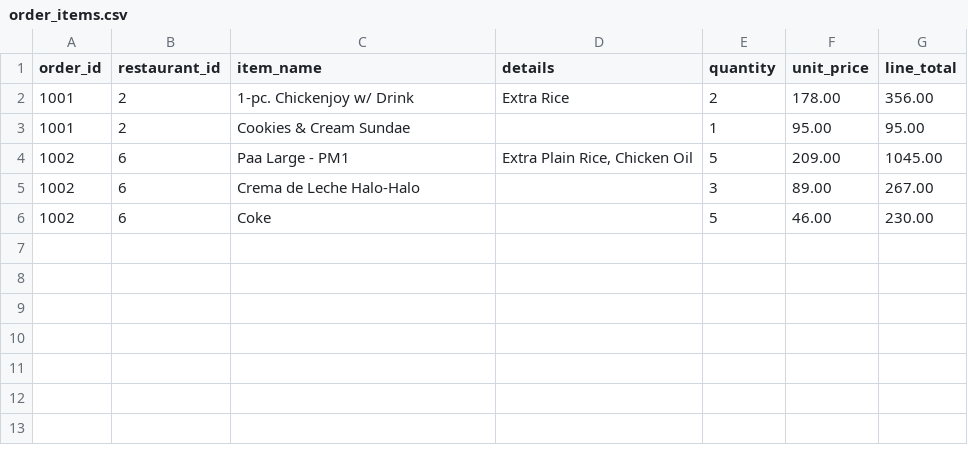
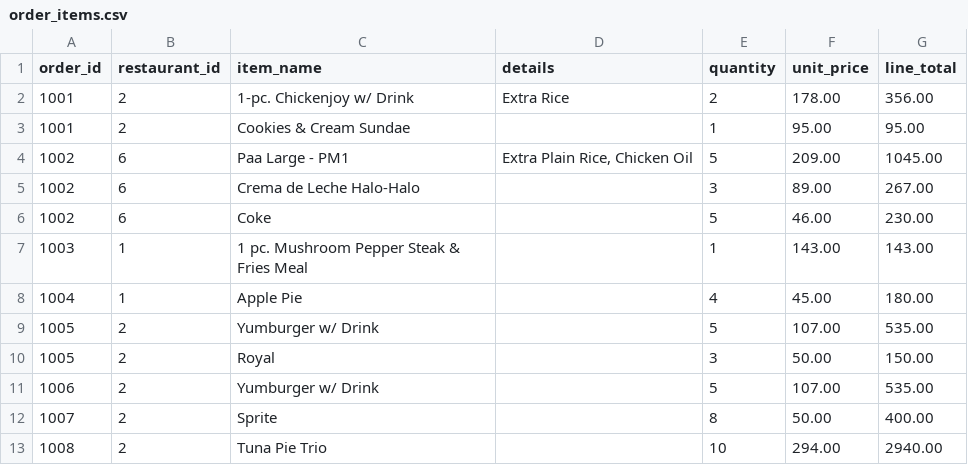
Before and after one commit to alexiabungay/LBYCPDS_Project_FoodBitesOrderingSystem, a CSV file: src/data/records/order_items.csv, drawn as a sheet; the diff names each change by its address in the sheet, - before the commit and + after, or states it on an @@ line.

```diff
--- a/src/data/records/order_items.csv
+++ b/src/data/records/order_items.csv
+row 7: 1003 | 1 | 1 pc. Mushroom Pepper Steak & Fries Meal |  | 1 | 143.00 | 143.00
+row 8: 1004 | 1 | Apple Pie |  | 4 | 45.00 | 180.00
+row 9: 1005 | 2 | Yumburger w/ Drink |  | 5 | 107.00 | 535.00
+row 10: 1005 | 2 | Royal |  | 3 | 50.00 | 150.00
+row 11: 1006 | 2 | Yumburger w/ Drink |  | 5 | 107.00 | 535.00
+row 12: 1007 | 2 | Sprite |  | 8 | 50.00 | 400.00
+row 13: 1008 | 2 | Tuna Pie Trio |  | 10 | 294.00 | 2940.00
```
Also changed, not shown: src/data/001_mcdo.csv, src/data/002_jollibee.csv, 3 other files.
